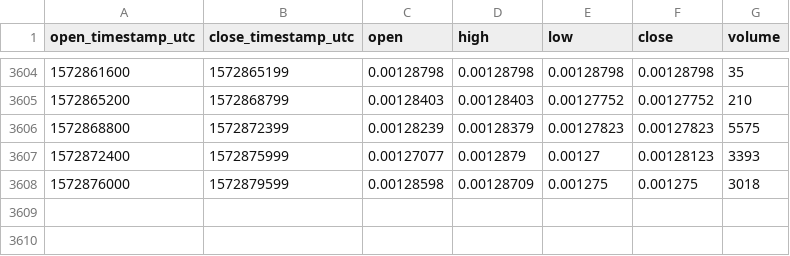
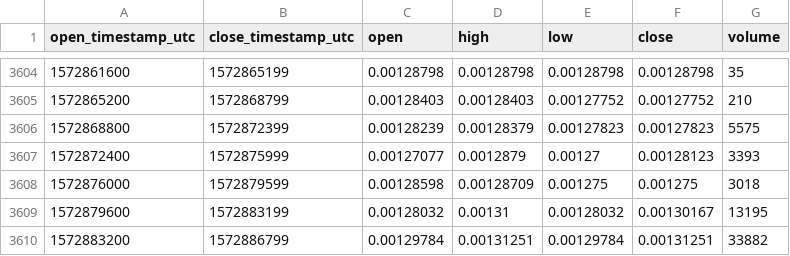
Before and after one commit to cryptobigbro/coinbasepro-BAT-ETH, a CSV file: coinbasepro-BAT-ETH-1h.csv, drawn as a sheet; only a part is shown, gaps mark what is left out.

Commit message:
Update OHLCV data.

```diff
--- a/coinbasepro-BAT-ETH-1h.csv
+++ b/coinbasepro-BAT-ETH-1h.csv
@@ -3608 +3608,3 @@ open_timestamp_utc,close_timestamp_utc,open,high,low,close,volume
 1572876000,1572879599,0.00128598,0.00128709,0.001275,0.001275,3018
+1572879600,1572883199,0.00128032,0.00131,0.00128032,0.00130167,13195
+1572883200,1572886799,0.00129784,0.00131251,0.00129784,0.00131251,33882
```
Also changed, not shown: 1 other file.
